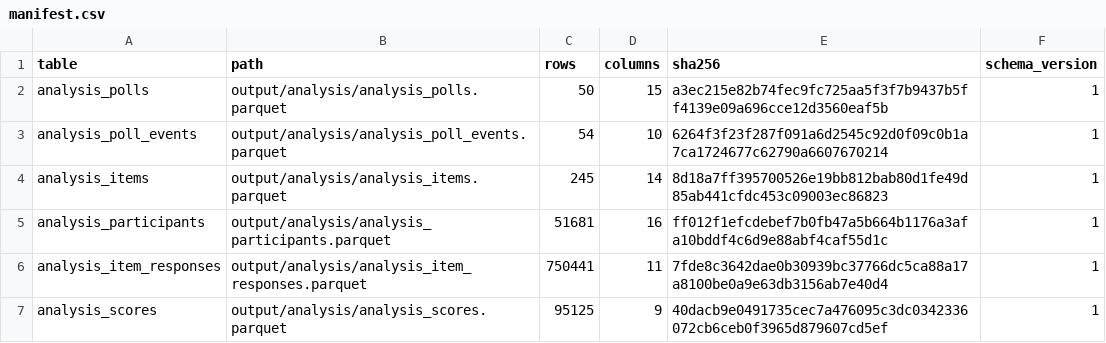
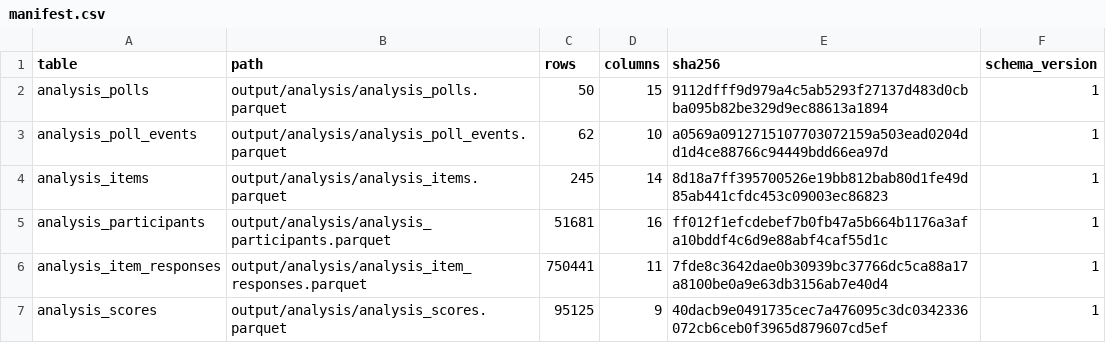
Before and after one commit to soodoku/dp-data, a CSV file: output/analysis/manifest.csv, drawn as a sheet.

```diff
--- a/output/analysis/manifest.csv
+++ b/output/analysis/manifest.csv
@@ -1,4 +1,4 @@
 table,path,rows,columns,sha256,schema_version
-analysis_polls,output/analysis/analysis_polls.parquet,50,15,a3ec215e82b74fec9fc725aa5f3f7b9437b5ff4139e09a696cce12d3560eaf5b,1
-analysis_poll_events,output/analysis/analysis_poll_events.parquet,54,10,6264f3f23f287f091a6d2545c92d0f09c0b1a7ca1724677c62790a6607670214,1
+analysis_polls,output/analysis/analysis_polls.parquet,50,15,9112dfff9d979a4c5ab5293f27137d483d0cbba095b82be329d9ec88613a1894,1
+analysis_poll_events,output/analysis/analysis_poll_events.parquet,62,10,a0569a0912715107703072159a503ead0204dd1d4ce88766c94449bdd66ea97d,1
 analysis_items,output/analysis/analysis_items.parquet,245,14,8d18a7ff395700526e19bb812bab80d1fe49d85ab441cfdc453c09003ec86823,1
```
Also changed, not shown: 4 other files.
